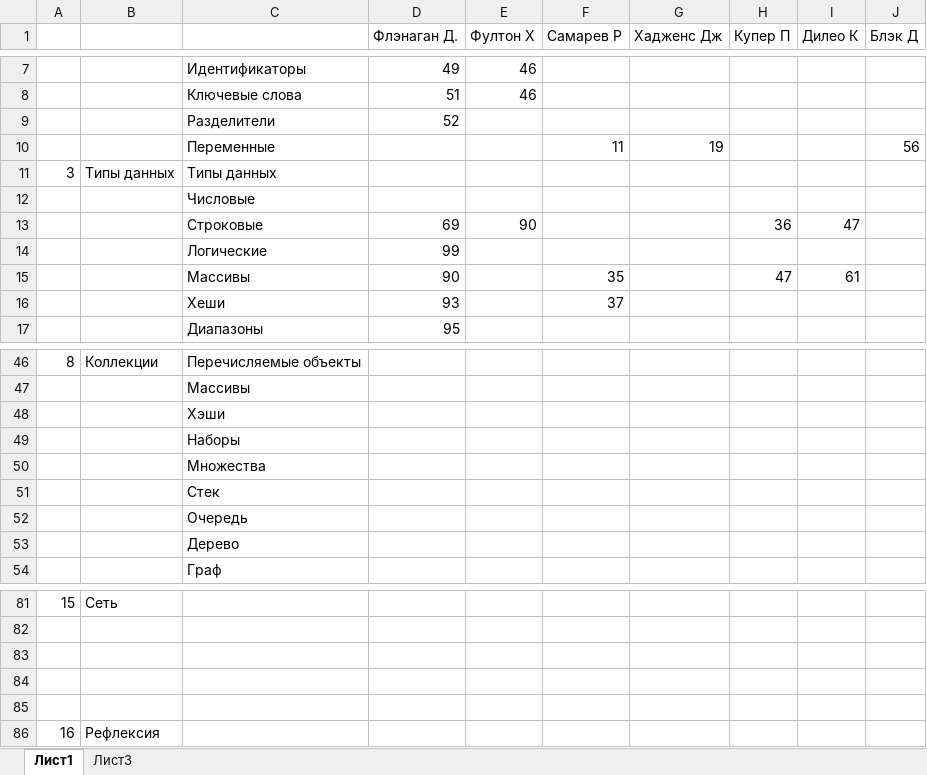
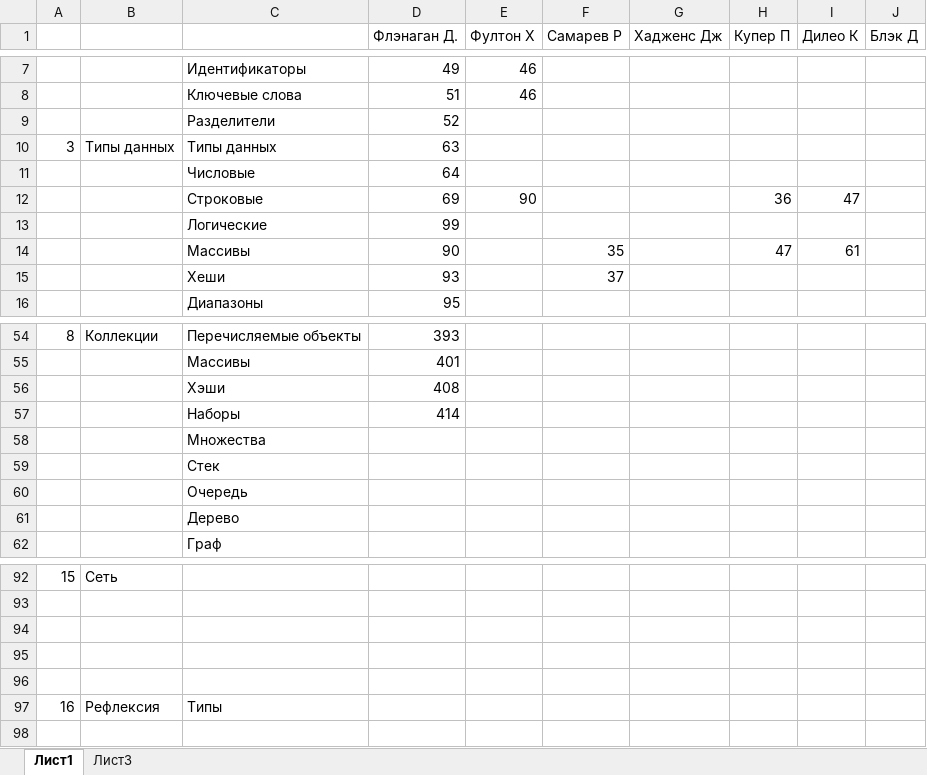
Before and after one commit to diman-the-red-devil/Ruby, an Excel workbook: План/Sources.xlsx, sheet Лист1, drawn as a sheet; only a part is shown, gaps mark what is left out; values as stored, in another font and other column widths than the file's, no cell formats; removed rows and columns are numbered as before the commit, all else as after; the diff covers the shown part only; the diff names each change by its address in the sheet, - before the commit and + after, or states it on an @@ line.

```diff
--- a/План/Sources.xlsx (sheet Лист1)
+++ b/План/Sources.xlsx (sheet Лист1)
-row 10:  |  | Переменные |  |  | 11 | 19 |  |  | 56
-D10 (Флэнаган Д.): (empty)
+D10 (Флэнаган Д.): 63
-D11 (Флэнаган Д.): (empty)
+D11 (Флэнаган Д.): 64
-D54 (Флэнаган Д.): (empty)
+D54 (Флэнаган Д.): 393
-D55 (Флэнаган Д.): (empty)
+D55 (Флэнаган Д.): 401
-D56 (Флэнаган Д.): (empty)
+D56 (Флэнаган Д.): 408
-D57 (Флэнаган Д.): (empty)
+D57 (Флэнаган Д.): 414
-C97: (empty)
+C97: Типы
```
Also changed, not shown: 24 added rows, 12 removed rows, 2 moved rows and 18 edited cells elsewhere in this sheet, cell formats, 1 other file.
